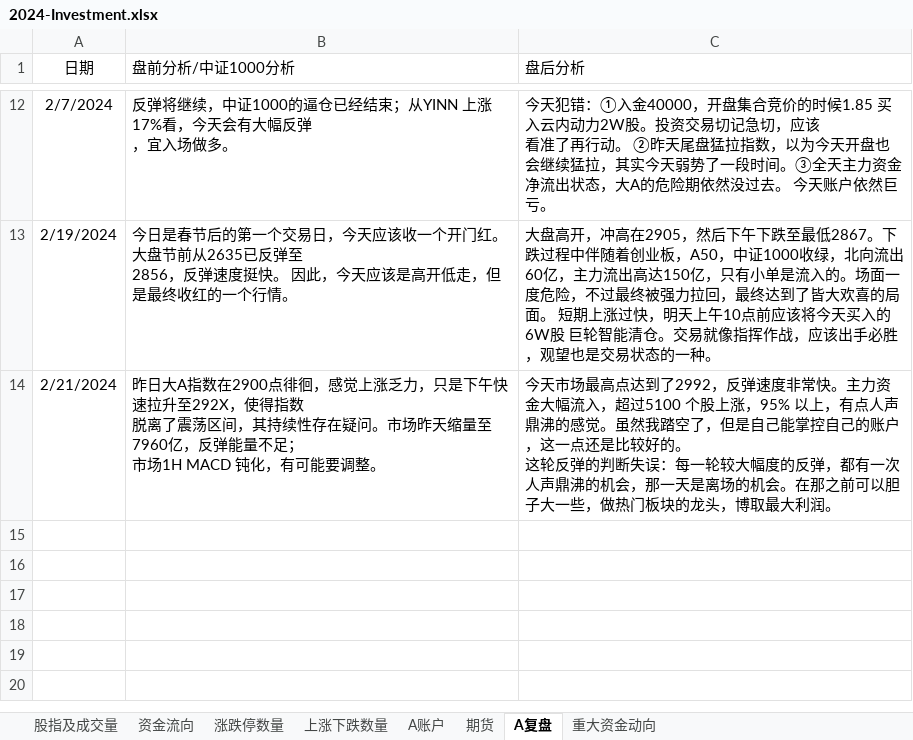
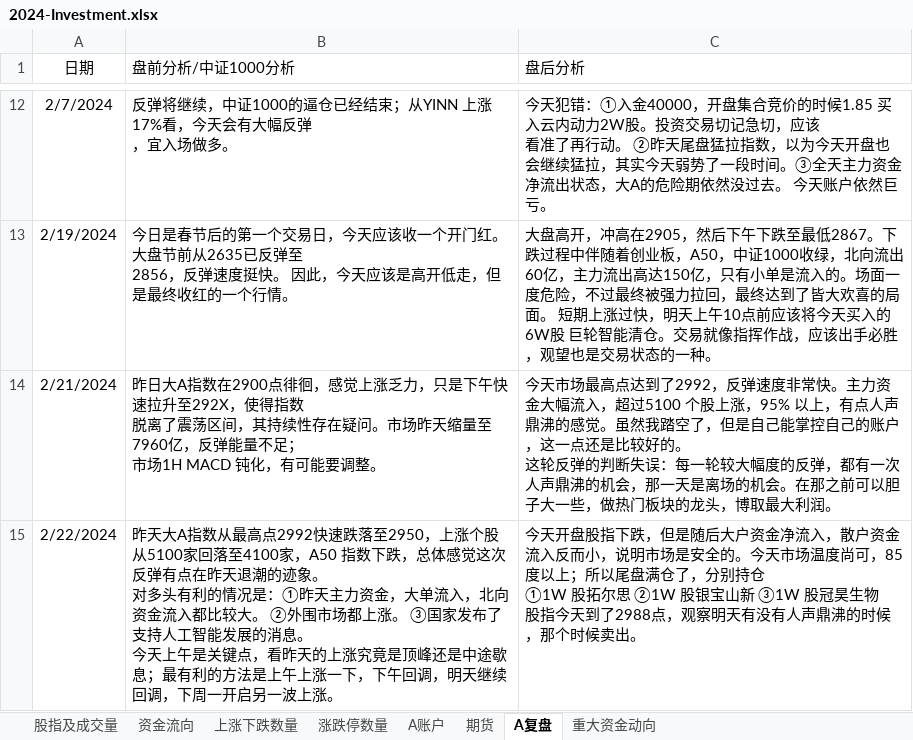
Before and after one commit to Ruffia/Trade, an Excel workbook: 2024-Investment.xlsx, sheet A复盘, drawn as a sheet; only a part is shown, gaps mark what is left out; values as stored, in another font and other column widths than the file's, no borders; ↵ is a line break in a cell; the diff names each change by its address in the sheet, - before the commit and + after, or states it on an @@ line.

```diff
--- a/2024-Investment.xlsx (sheet A复盘)
+++ b/2024-Investment.xlsx (sheet A复盘)
@@ sheet tab order changed: 股指及成交量 | 资金流向 | 上涨下跌数量 | 涨跌停数量 | A账户 | 期货 | A复盘 | 重大资金动向 @@
+row 15: 2/22/2024 | 昨天大A指数从最高点2992快速跌落至2950，上涨个股从5100家回落至4100家，A50 指数下跌，总体感觉这次反弹有点在昨天退潮的迹象。 ↵ 对多头有利的情况是：①昨天主力资金，大单流入，北向资金流入都比较大。 ②外围市场都上涨。 ③国家发布了支持人工智能发展的消息。 ↵ 今天上午是关键点，看昨天的上涨究竟是顶峰还是中途歇息；最有利的方法是上午上涨一下，下午回调，明天继续回调，下周一开启另一波上涨。 | 今天开盘股指下跌，但是随后大户资金净流入，散户资金流入反而小，说明市场是安全的。今天市场温度尚可，85度以上；所以尾盘满仓了，分别持仓 ↵ ①1W 股拓尔思 ②1W 股银宝山新 ③1W 股冠昊生物 ↵ 股指今天到了2988点，观察明天有没有人声鼎沸的时候，那个时候卖出。
```
Also changed, not shown: sheet A账户, sheet 资金流向, sheet 期货, sheet 上涨下跌数量, sheet 涨跌停数量, sheet 股指及成交量, charts or pictures, 2024-Stock-RealtimeSupervision(1-2).xlsx.
